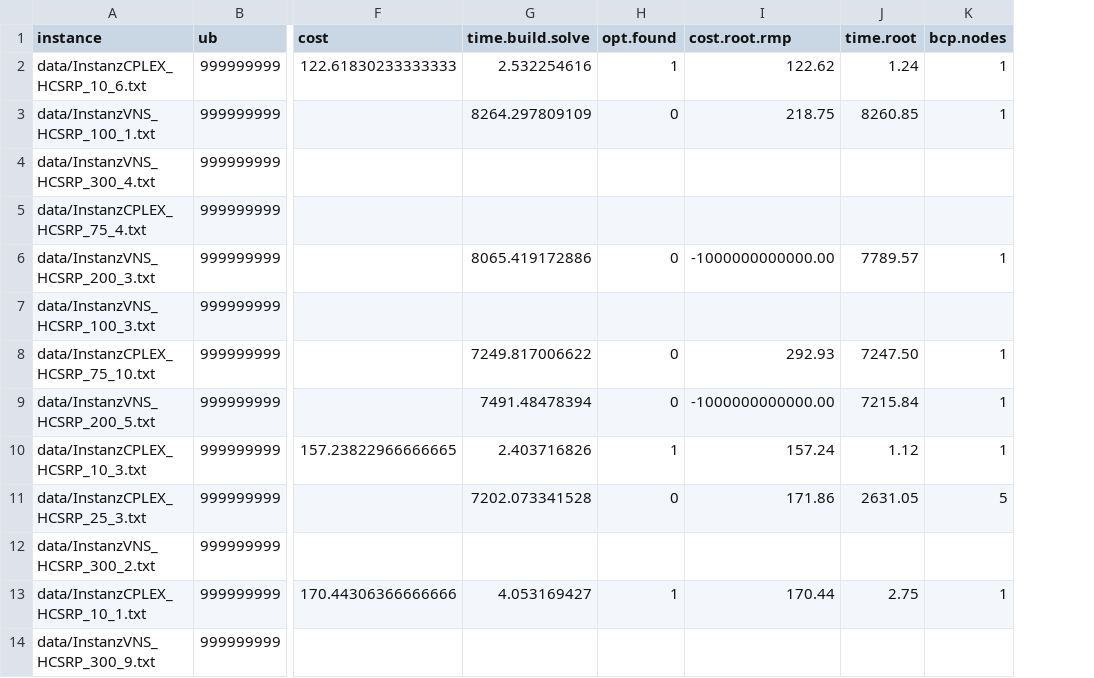
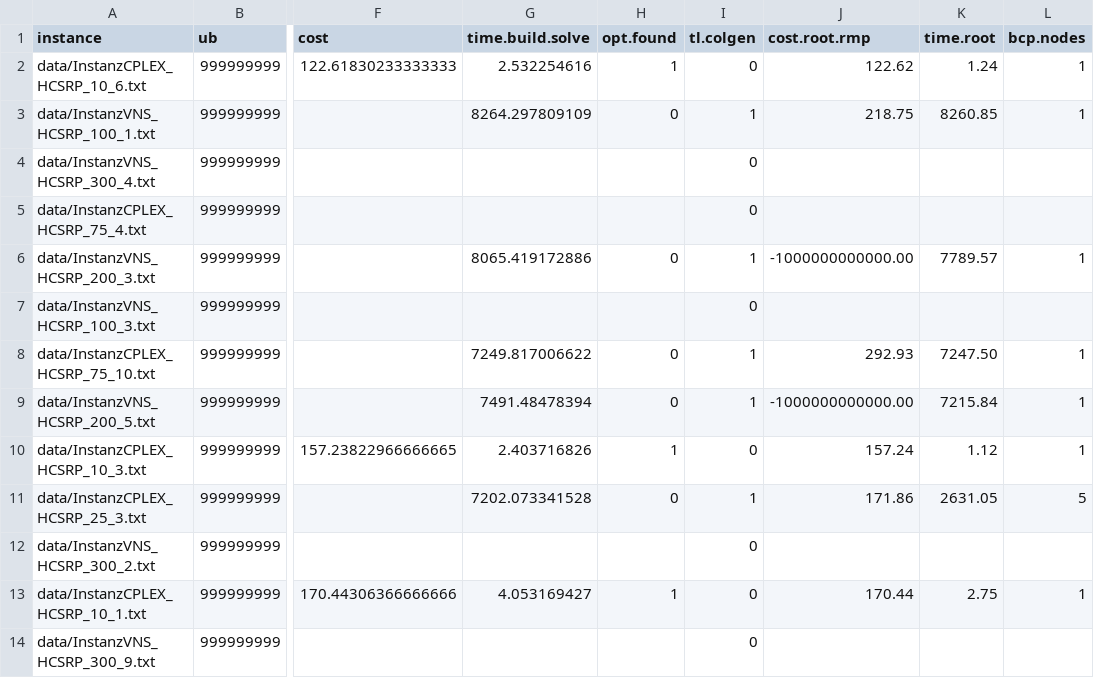
Before and after one commit to afkummer/phd-thesis-results-2021, a CSV file: mk2014-lb/vrpsolver/results.csv, drawn as a sheet; only a part is shown, gaps mark what is left out; the diff names each change by its address in the sheet, - before the commit and + after, or states it on an @@ line.

Commit message:
Add script to parse data from vrpsolver logs

```diff
--- a/mk2014-lb/vrpsolver/results.csv
+++ b/mk2014-lb/vrpsolver/results.csv
+column I (tl.colgen), rows 2-14: 0 | 1 | 0 | 0 | 1 | 0 | 1 | 1 | 0 | 1 | 0 | 0 | 0
```
Also changed, not shown: 1 other file.
